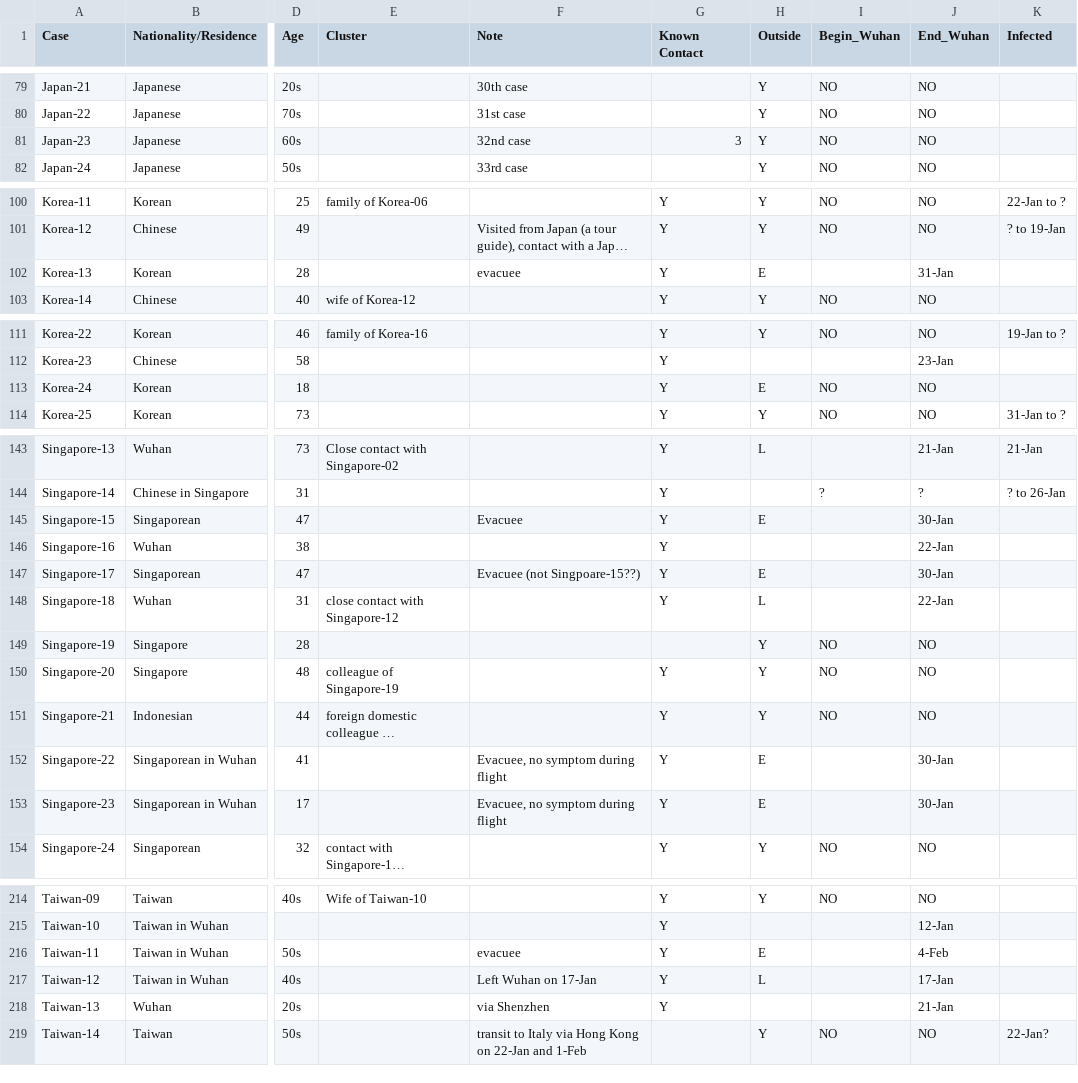
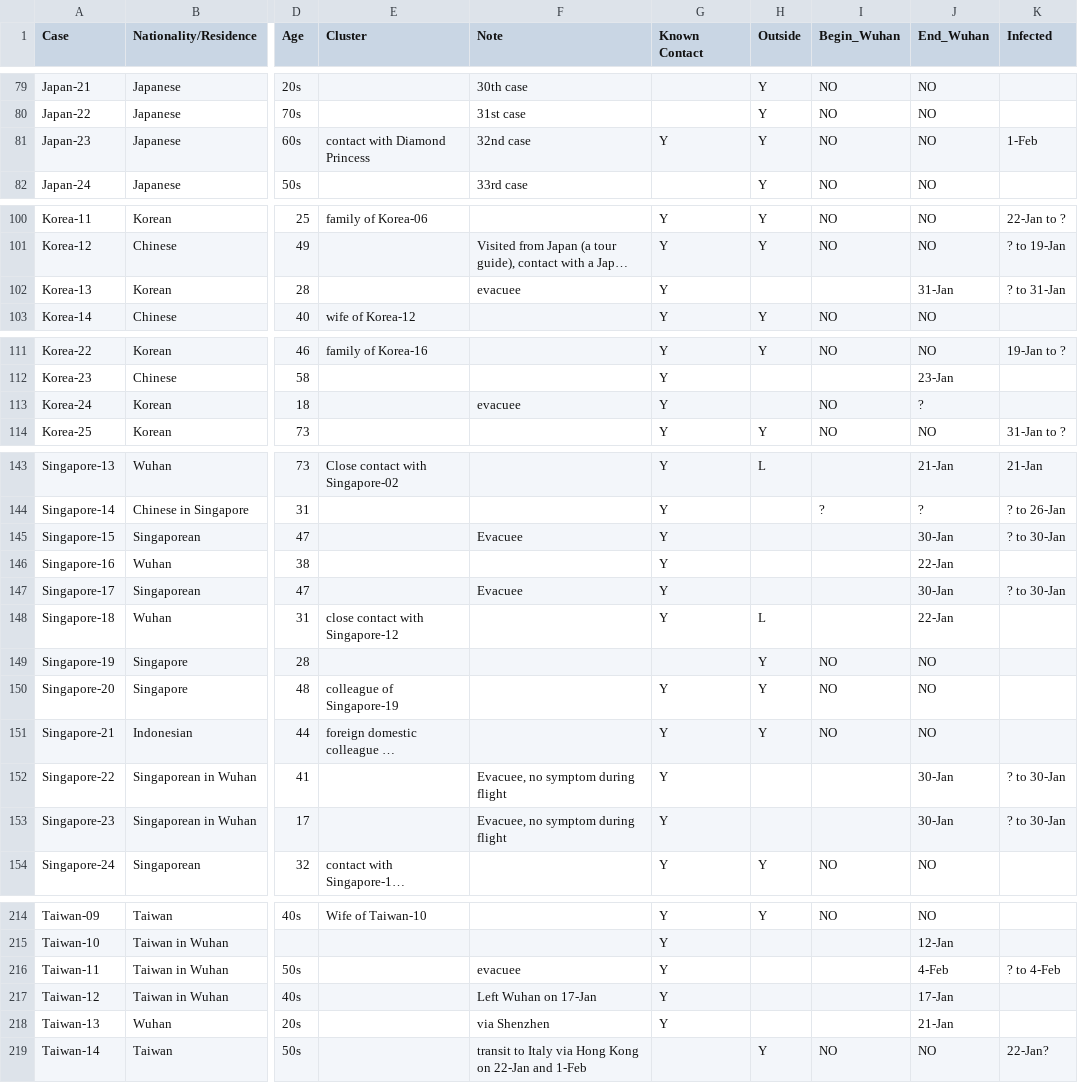
Before and after one commit to qingyuanzhao/bets.covid19, a TSV file: data-raw/Coronavirus Data - Outside China - Good Quality.tsv, drawn as a sheet; only a part is shown, gaps mark what is left out; long unchanged cells end in …; the diff covers the shown part only; the diff names each change by its address in the sheet, - before the commit and + after, or states it on an @@ line.

```diff
--- a/data-raw/Coronavirus Data - Outside China - Good Quality.tsv
+++ b/data-raw/Coronavirus Data - Outside China - Good Quality.tsv
-E81 (Cluster): (empty)
+E81 (Cluster): contact with Diamond Princess
-G81 (Known Contact): 3
+G81 (Known Contact): Y
-K81 (Infected): (empty)
+K81 (Infected): 1-Feb
-H102 (Outside): E
+H102 (Outside): (empty)
-K102 (Infected): (empty)
+K102 (Infected): ? to 31-Jan
-F113 (Note): (empty)
+F113 (Note): evacuee
-H113 (Outside): E
+H113 (Outside): (empty)
-J113 (End_Wuhan): NO
+J113 (End_Wuhan): ?
-H145 (Outside): E
+H145 (Outside): (empty)
-K145 (Infected): (empty)
+K145 (Infected): ? to 30-Jan
-F147 (Note): Evacuee (not Singpoare-15??)
+F147 (Note): Evacuee
-H147 (Outside): E
+H147 (Outside): (empty)
-K147 (Infected): (empty)
+K147 (Infected): ? to 30-Jan
-H152:H153 (Outside): E
+H152:H153 (Outside): (empty)
-K152:K153 (Infected): (empty)
+K152:K153 (Infected): ? to 30-Jan
-H216 (Outside): E
+H216 (Outside): (empty)
-K216 (Infected): (empty)
+K216 (Infected): ? to 4-Feb
-H217 (Outside): L
+H217 (Outside): (empty)
```
Also changed, not shown: 4 edited cells elsewhere in this file, data-raw/Coronavirus Data - In China - Good Quality.tsv, 2 other files.
